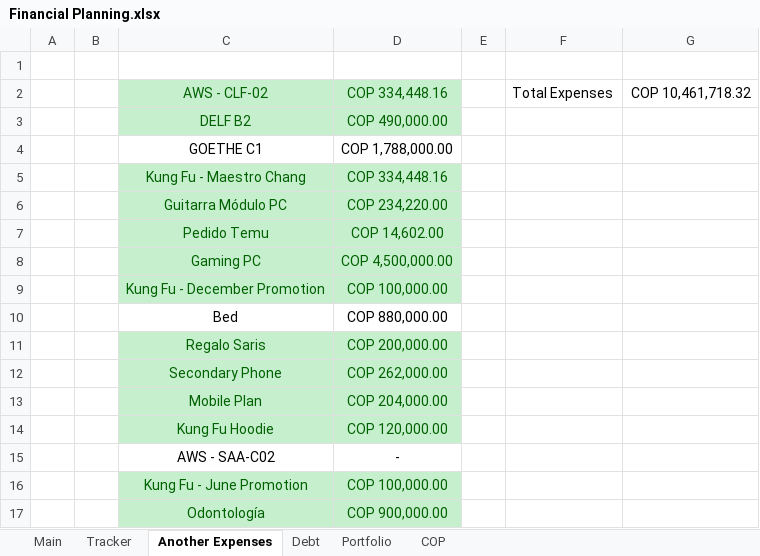
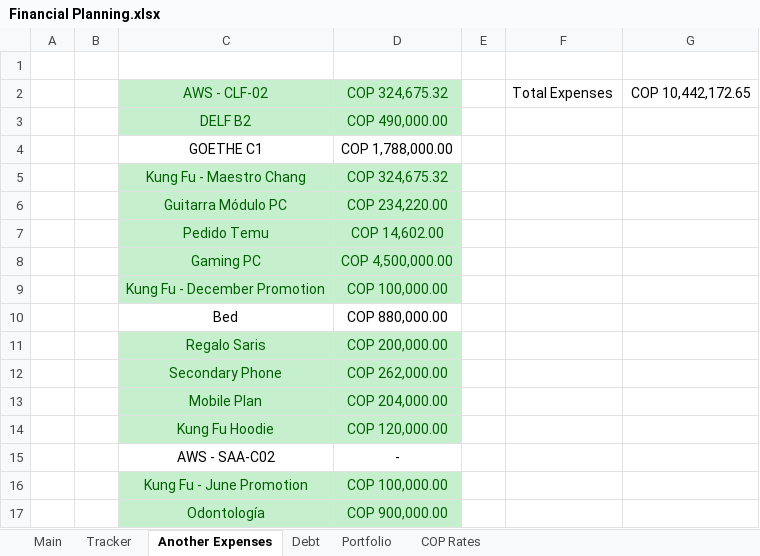
Before and after one commit to dlozanob/My-Notes, an Excel workbook: Management/Financial Planning.xlsx, sheet Another Expenses, drawn as a sheet; values as stored, in another font and other column widths than the file's, no borders; 1 other sheet too large or unreadable and not compared; the diff names each change by its address in the sheet, - before the commit and + after, or states it on an @@ line.

```diff
--- a/Management/Financial Planning.xlsx (sheet Another Expenses)
+++ b/Management/Financial Planning.xlsx (sheet Another Expenses)
-sheet tab: COP
+sheet tab: COP Rates
-D2: COP 334,448.16
+D2: COP 324,675.32
-G2: COP 10,461,718.32
+G2: COP 10,442,172.65
-D5: COP 334,448.16
+D5: COP 324,675.32
```
Also changed, not shown: sheet COP Rates, sheet Portfolio, sheet Debt, formulas that keep their value, charts or pictures, 1 other file.
